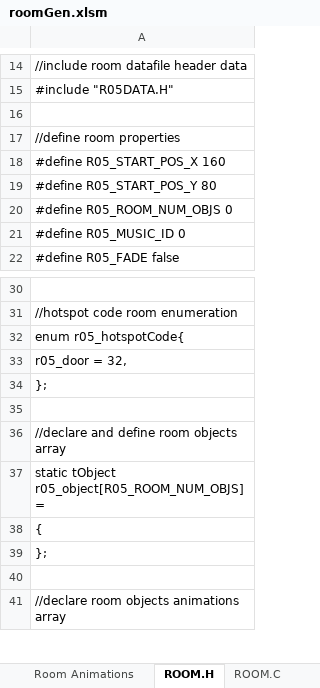
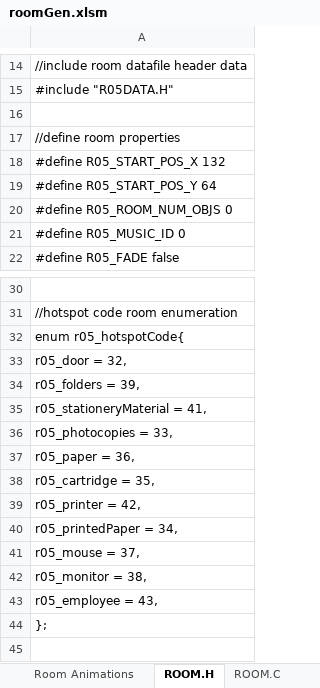
Before and after one commit to warrior-rockk/out-of-cash, an Excel workbook: tools/roomGen.xlsm, sheet ROOM.H, drawn as a sheet; only a part is shown, gaps mark what is left out; the shorter side is filled out with more unchanged rows; values as stored, in another font and other column widths than the file's, no borders; the diff names each change by its address in the sheet, - before the commit and + after, or states it on an @@ line.

```diff
--- a/tools/roomGen.xlsm (sheet ROOM.H)
+++ b/tools/roomGen.xlsm (sheet ROOM.H)
-A18: #define R05_START_POS_X 160
+A18: #define R05_START_POS_X 132
-A19: #define R05_START_POS_Y 80
+A19: #define R05_START_POS_Y 64
+row 34: r05_folders = 39,
+row 35: r05_stationeryMaterial = 41,
+row 36: r05_photocopies = 33,
+row 37: r05_paper = 36,
+row 38: r05_cartridge = 35,
+row 39: r05_printer = 42,
+row 40: r05_printedPaper = 34,
+row 41: r05_mouse = 37,
+row 42: r05_monitor = 38,
+row 43: r05_employee = 43,
```
Also changed, not shown: sheet ROOM.C, sheet Room Hotspots, sheet Room Data, 10 other files.
